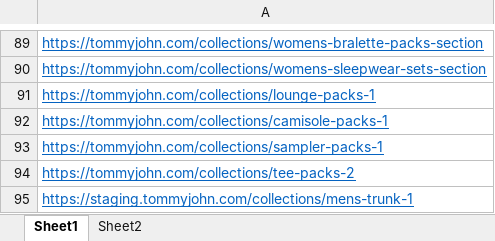
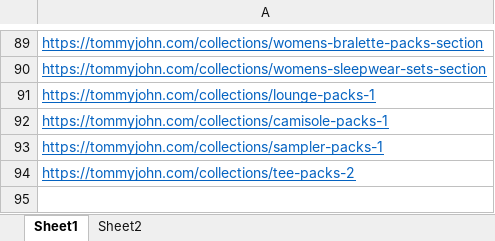
Before and after one commit to UblisJacob/TommyJohn-Automation-Backup, an Excel workbook: src/main/resources/AllCollectionPages.xlsx, sheet Sheet1, drawn as a sheet; only a part is shown, gaps mark what is left out; values as stored, in another font and other column widths than the file's, no borders; the diff names each change by its address in the sheet, - before the commit and + after, or states it on an @@ line.

```diff
--- a/src/main/resources/AllCollectionPages.xlsx (sheet Sheet1)
+++ b/src/main/resources/AllCollectionPages.xlsx (sheet Sheet1)
-row 95: https://staging.tommyjohn.com/collections/mens-trunk-1
```
Also changed, not shown: 6 other files.
